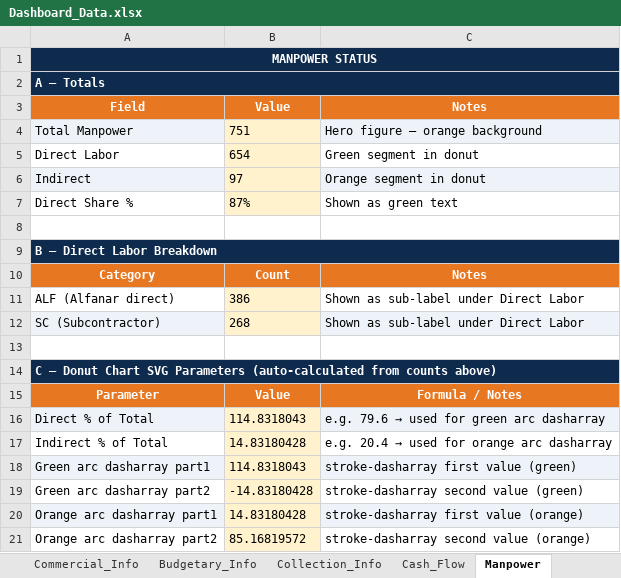
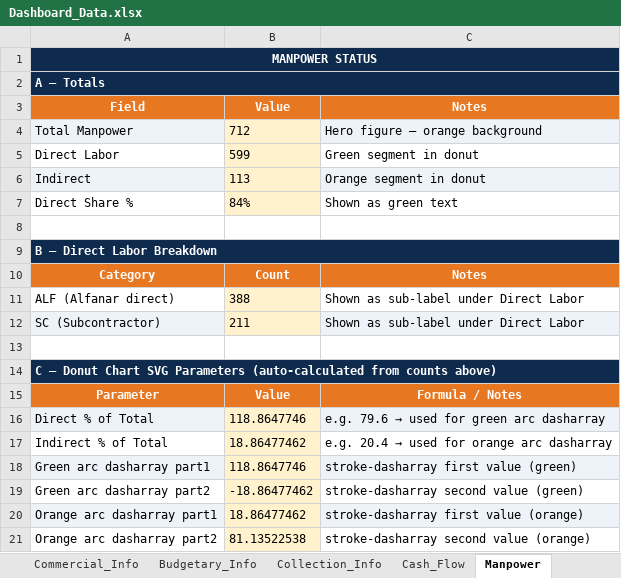
Before and after one commit to project-planning-dashboard/SDCC-Dashboard, an Excel workbook: Dashboard_Data.xlsx, sheet Manpower, drawn as a sheet; values as stored, in another font and other column widths than the file's, no borders; the diff names each change by its address in the sheet, - before the commit and + after, or states it on an @@ line.

```diff
--- a/Dashboard_Data.xlsx (sheet Manpower)
+++ b/Dashboard_Data.xlsx (sheet Manpower)
-B4 (Value): 751
+B4 (Value): 712
-B5 (Value): 654
+B5 (Value): 599
-B6 (Value): 97
+B6 (Value): 113
-B7 (Value): 87%
+B7 (Value): 84%
-B11 (Value): 386
+B11 (Value): 388
-B12 (Value): 268
+B12 (Value): 211
-B16 (Value): 114.8318043
+B16 (Value): 118.8647746
-B17 (Value): 14.83180428
+B17 (Value): 18.86477462
-B18 (Value): 114.8318043
+B18 (Value): 118.8647746
-B19 (Value): -14.83180428
+B19 (Value): -18.86477462
-B20 (Value): 14.83180428
+B20 (Value): 18.86477462
-B21 (Value): 85.16819572
+B21 (Value): 81.13522538
```
Also changed, not shown: sheet City_Progress, sheet Project_Phases, sheet Cash_Flow, sheet Collection_Info, sheet Budgetary_Info.
